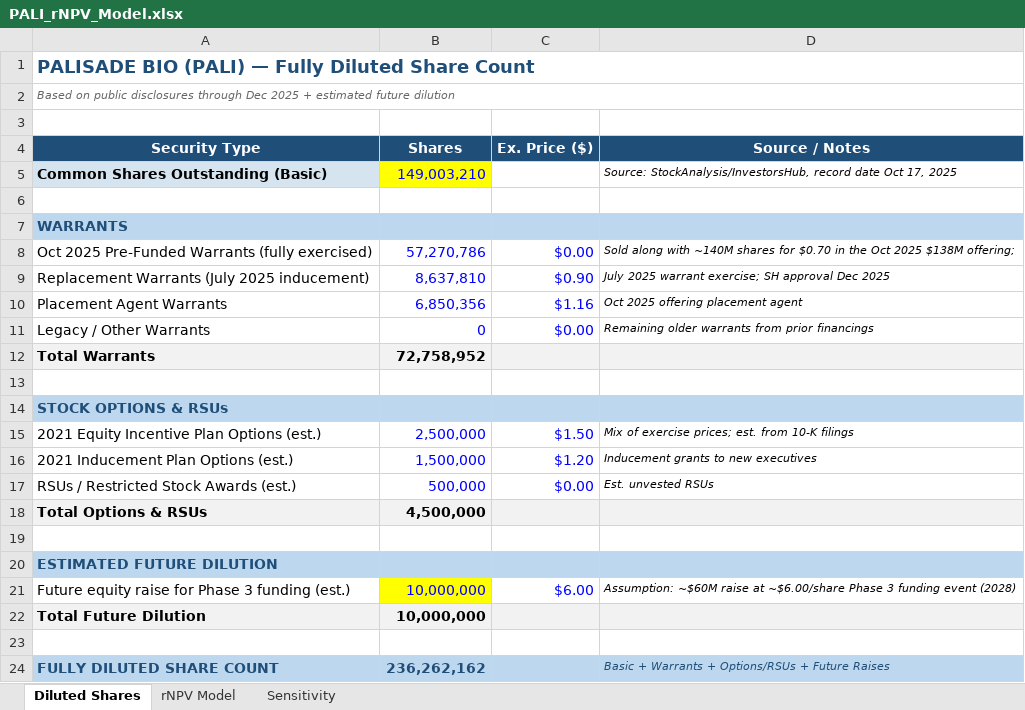
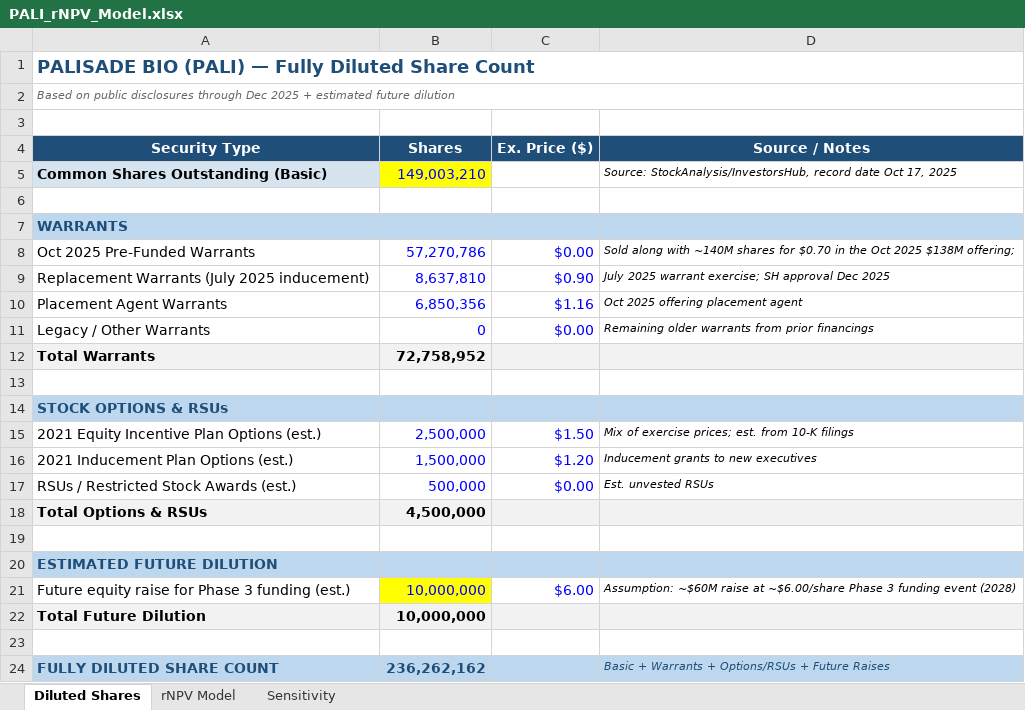
Before and after one commit to dhovasse/Models, an Excel workbook: PALI_rNPV_Model.xlsx, sheet Diluted Shares, drawn as a sheet; values as stored, in another font and other column widths than the file's, no borders; the diff names each change by its address in the sheet, - before the commit and + after, or states it on an @@ line.

```diff
--- a/PALI_rNPV_Model.xlsx (sheet Diluted Shares)
+++ b/PALI_rNPV_Model.xlsx (sheet Diluted Shares)
-A8 (Security Type): Oct 2025 Pre-Funded Warrants (fully exercised)
+A8 (Security Type): Oct 2025 Pre-Funded Warrants
```
Also changed, not shown: sheet Sensitivity, sheet rNPV Model.
